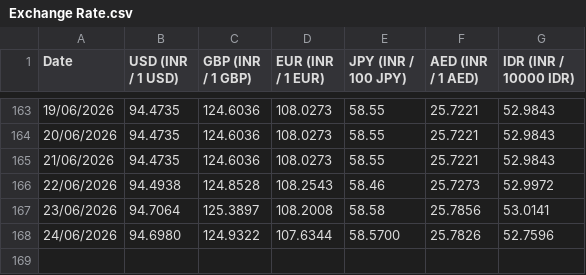
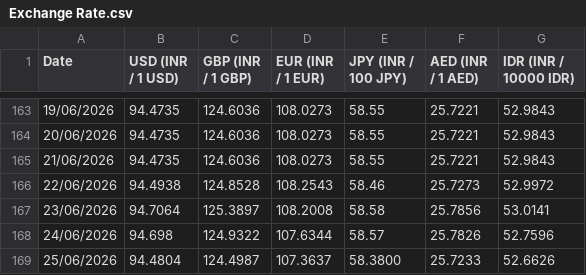
Before and after one commit to welReportsBI-0507/WiGMAN_Exchange_Rate, a CSV file: Exchange Rate.csv, drawn as a sheet; only a part is shown, gaps mark what is left out.

```diff
--- a/Exchange Rate.csv
+++ b/Exchange Rate.csv
@@ -167,2 +167,3 @@ Date,USD (INR / 1 USD),GBP (INR / 1 GBP),EUR (INR / 1 EUR),JPY (INR / 100 JPY),A
 23/06/2026,94.7064,125.3897,108.2008,58.58,25.7856,53.0141
-24/06/2026,94.6980,124.9322,107.6344,58.5700,25.7826,52.7596
+24/06/2026,94.698,124.9322,107.6344,58.57,25.7826,52.7596
+25/06/2026,94.4804,124.4987,107.3637,58.3800,25.7233,52.6626
```
